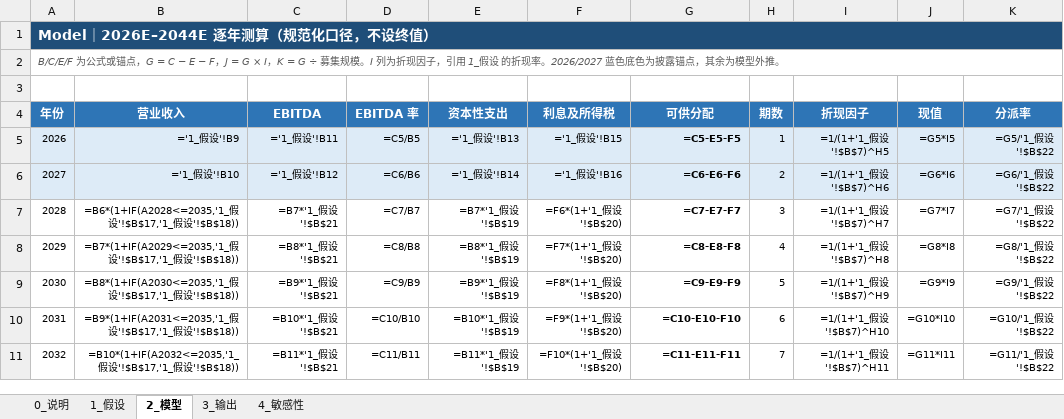
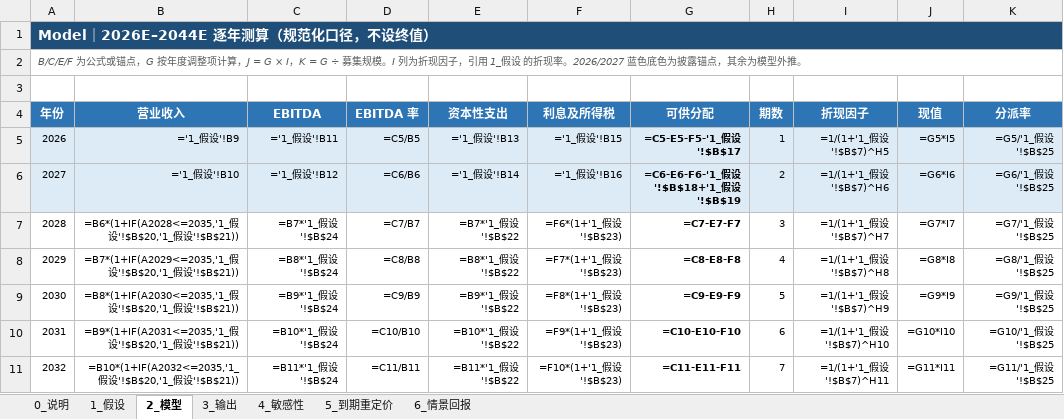
Before and after one commit to Siyezzz/shenwan, an Excel workbook: models/cash_flow_model.xlsx, sheet 2_模型, drawn as a sheet; only a part is shown; values as stored, in another font and other column widths than the file's, no borders; formulas without a stored value are shown as written; the diff covers the shown part only; the diff names each change by its address in the sheet, - before the commit and + after, or states it on an @@ line.

```diff
--- a/models/cash_flow_model.xlsx (sheet 2_模型)
+++ b/models/cash_flow_model.xlsx (sheet 2_模型)
+sheet tab: 5_到期重定价
+sheet tab: 6_情景回报
-A2 (年份): …锚点，G = C − E − F，J = G…
+A2 (年份): …锚点，G 按年度调整项计算，J = G…
-G5 (可供分配): =C5-E5-F5
+G5 (可供分配): =C5-E5-F5-'1_假设'!$B$17
-K5 (分派率): =G5/'1_假设'!$B$22
+K5 (分派率): =G5/'1_假设'!$B$25
-G6 (可供分配): =C6-E6-F6
+G6 (可供分配): =C6-E6-F6-'1_假设'!$B$18+'1_假设'!$B$19
-K6 (分派率): =G6/'1_假设'!$B$22
+K6 (分派率): =G6/'1_假设'!$B$25
-B7 (营业收入): …假设'!$B$17,'1_假设'!$B$18))
+B7 (营业收入): …假设'!$B$20,'1_假设'!$B$21))
-C7 (EBITDA): =B7*'1_假设'!$B$21
+C7 (EBITDA): =B7*'1_假设'!$B$24
-E7 (资本性支出): =B7*'1_假设'!$B$19
+E7 (资本性支出): =B7*'1_假设'!$B$22
-F7 (利息及所得税): =F6*(1+'1_假设'!$B$20)
+F7 (利息及所得税): =F6*(1+'1_假设'!$B$23)
-K7 (分派率): =G7/'1_假设'!$B$22
+K7 (分派率): =G7/'1_假设'!$B$25
-B8 (营业收入): …假设'!$B$17,'1_假设'!$B$18))
+B8 (营业收入): …假设'!$B$20,'1_假设'!$B$21))
-C8 (EBITDA): =B8*'1_假设'!$B$21
+C8 (EBITDA): =B8*'1_假设'!$B$24
-E8 (资本性支出): =B8*'1_假设'!$B$19
+E8 (资本性支出): =B8*'1_假设'!$B$22
-F8 (利息及所得税): =F7*(1+'1_假设'!$B$20)
+F8 (利息及所得税): =F7*(1+'1_假设'!$B$23)
-K8 (分派率): =G8/'1_假设'!$B$22
+K8 (分派率): =G8/'1_假设'!$B$25
-B9 (营业收入): …假设'!$B$17,'1_假设'!$B$18))
+B9 (营业收入): …假设'!$B$20,'1_假设'!$B$21))
-C9 (EBITDA): =B9*'1_假设'!$B$21
+C9 (EBITDA): =B9*'1_假设'!$B$24
-E9 (资本性支出): =B9*'1_假设'!$B$19
+E9 (资本性支出): =B9*'1_假设'!$B$22
-F9 (利息及所得税): =F8*(1+'1_假设'!$B$20)
+F9 (利息及所得税): =F8*(1+'1_假设'!$B$23)
-K9 (分派率): =G9/'1_假设'!$B$22
+K9 (分派率): =G9/'1_假设'!$B$25
-B10 (营业收入): …假设'!$B$17,'1_假设'!$B$18))
+B10 (营业收入): …假设'!$B$20,'1_假设'!$B$21))
-C10 (EBITDA): =B10*'1_假设'!$B$21
+C10 (EBITDA): =B10*'1_假设'!$B$24
-E10 (资本性支出): =B10*'1_假设'!$B$19
+E10 (资本性支出): =B10*'1_假设'!$B$22
-F10 (利息及所得税): =F9*(1+'1_假设'!$B$20)
+F10 (利息及所得税): =F9*(1+'1_假设'!$B$23)
-K10 (分派率): =G10/'1_假设'!$B$22
+K10 (分派率): =G10/'1_假设'!$B$25
-B11 (营业收入): …假设'!$B$17,'1_假设'!$B$18))
+B11 (营业收入): …假设'!$B$20,'1_假设'!$B$21))
-C11 (EBITDA): =B11*'1_假设'!$B$21
+C11 (EBITDA): =B11*'1_假设'!$B$24
-E11 (资本性支出): =B11*'1_假设'!$B$19
+E11 (资本性支出): =B11*'1_假设'!$B$22
-F11 (利息及所得税): =F10*(1+'1_假设'!$B$20)
+F11 (利息及所得税): =F10*(1+'1_假设'!$B$23)
-K11 (分派率): =G11/'1_假设'!$B$22
+K11 (分派率): =G11/'1_假设'!$B$25
```
Also changed, not shown: 61 edited cells elsewhere in this sheet, sheet 3_输出, sheet 4_敏感性, sheet 1_假设, sheet 0_说明, 16 other files.
